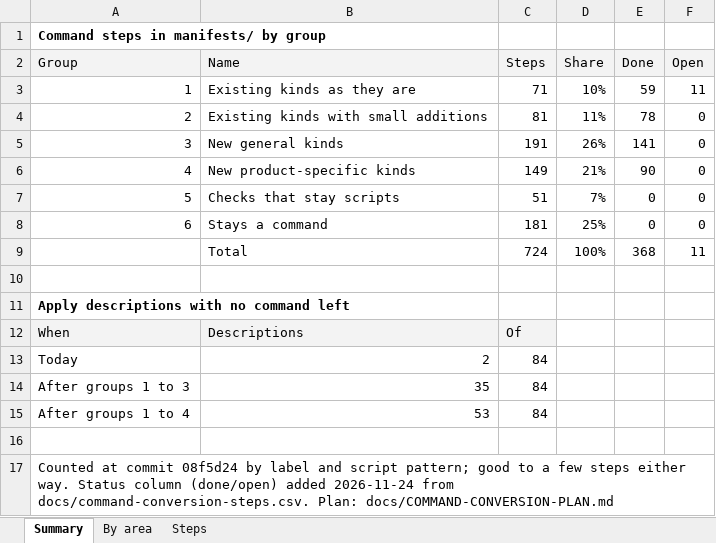
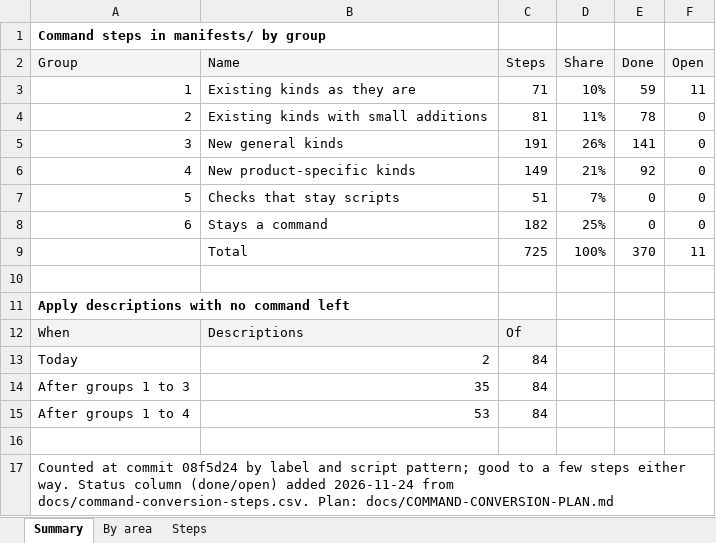
Before and after one commit to ljalbinson/orphera-pkg, an Excel workbook: docs/command-conversion.xlsx, sheet Summary, drawn as a sheet; values as stored, in another font and other column widths than the file's, no borders; the diff names each change by its address in the sheet, - before the commit and + after, or states it on an @@ line.

```diff
--- a/docs/command-conversion.xlsx (sheet Summary)
+++ b/docs/command-conversion.xlsx (sheet Summary)
-E6 (Done): 90
+E6 (Done): 92
-C8 (Steps): 181
+C8 (Steps): 182
-C9 (Steps): 724
+C9 (Steps): 725
-E9 (Done): 368
+E9 (Done): 370
```
Also changed, not shown: sheet Steps, sheet By area, 4 other files.
